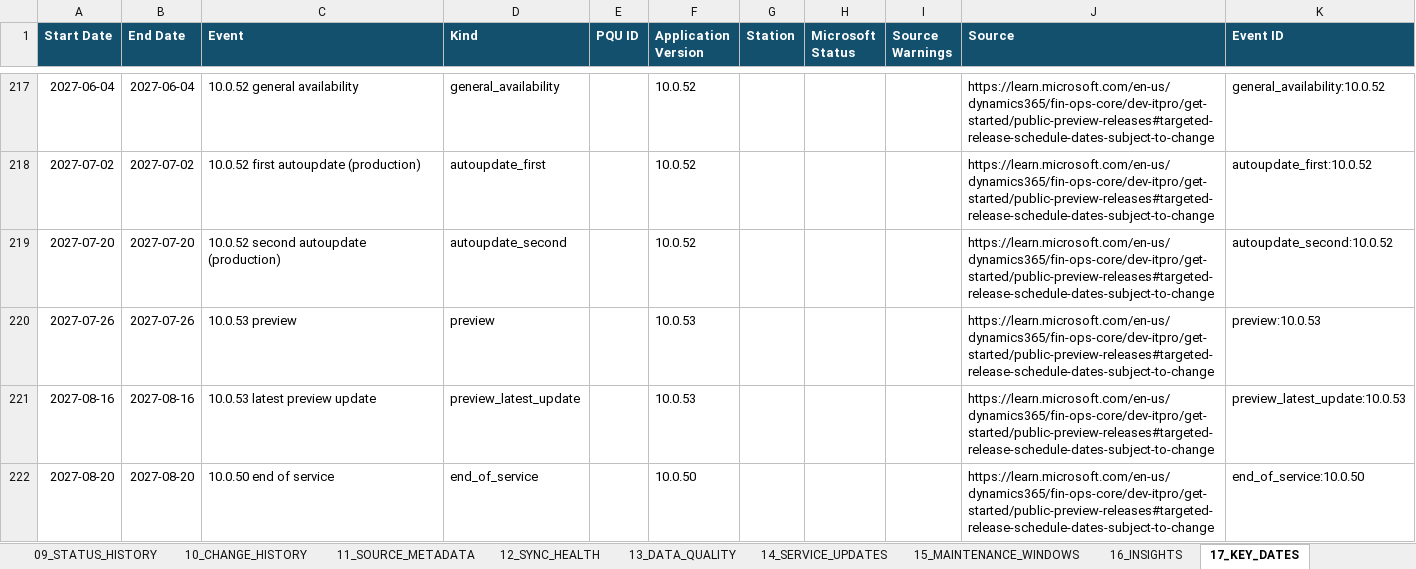
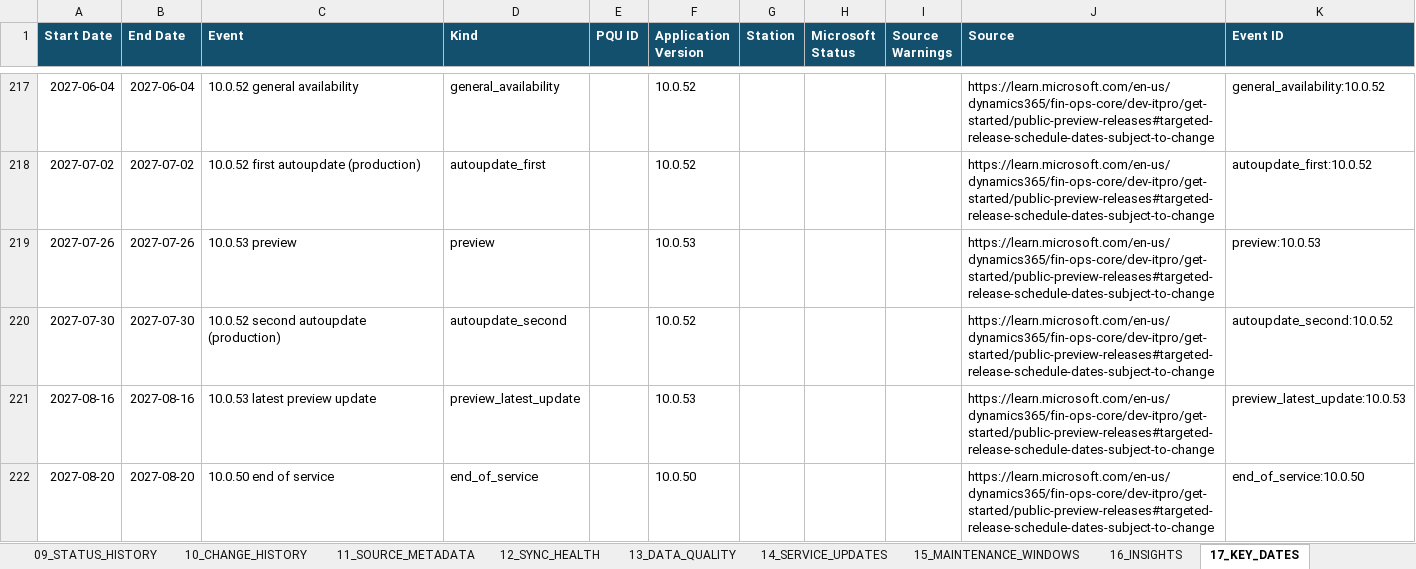
Before and after one commit to 0x8e8fb-p/d365-pqu-data, an Excel workbook: excel/D365-PQU-Tracker.xlsx, sheet 17_KEY_DATES, drawn as a sheet; only a part is shown, gaps mark what is left out; values as stored, in another font and other column widths than the file's, no borders; table styles not drawn; removed rows and columns are numbered as before the commit, all else as after; the diff names each change by its address in the sheet, - before the commit and + after, or states it on an @@ line.

```diff
--- a/excel/D365-PQU-Tracker.xlsx (sheet 17_KEY_DATES)
+++ b/excel/D365-PQU-Tracker.xlsx (sheet 17_KEY_DATES)
-row 219: 2027-07-20 | 2027-07-20 | 10.0.52 second autoupdate (production) | autoupdate_second |  | 10.0.52 |  |  |  | https://learn.microsoft.com/en-us/dynamics365/fin-ops-core/dev-itpro/get-started/public-preview-releases#targeted-release-schedule-dates-subject-to-change | autoupdate_second:10.0.52
+row 220: 2027-07-30 | 2027-07-30 | 10.0.52 second autoupdate (production) | autoupdate_second |  | 10.0.52 |  |  |  | https://learn.microsoft.com/en-us/dynamics365/fin-ops-core/dev-itpro/get-started/public-preview-releases#targeted-release-schedule-dates-subject-to-change | autoupdate_second:10.0.52
```
Also changed, not shown: sheet 14_SERVICE_UPDATES, sheet 10_CHANGE_HISTORY, sheet 12_SYNC_HEALTH, sheet 11_SOURCE_METADATA, sheet 16_INSIGHTS, sheet 00_README, 19 other files.
